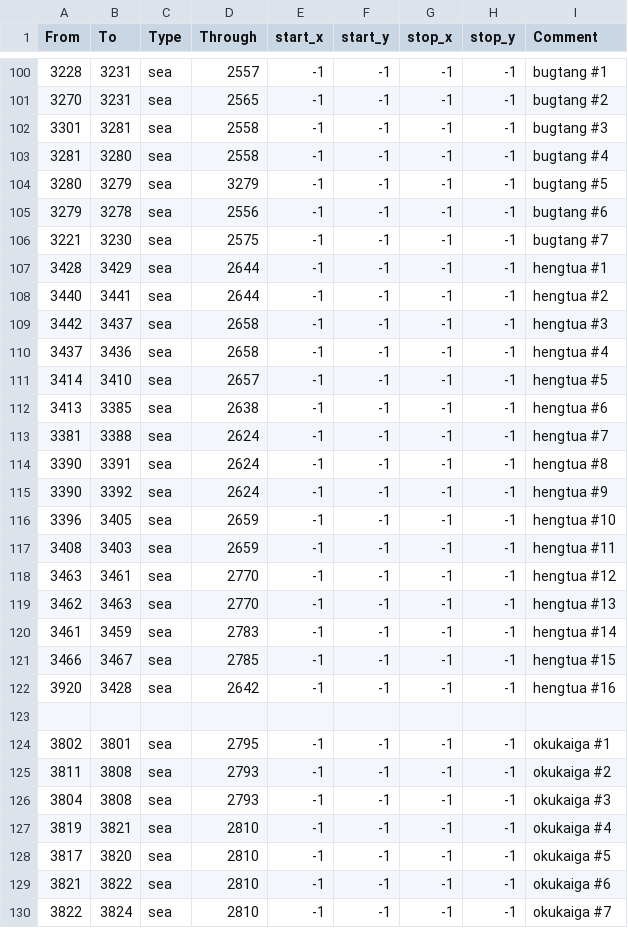
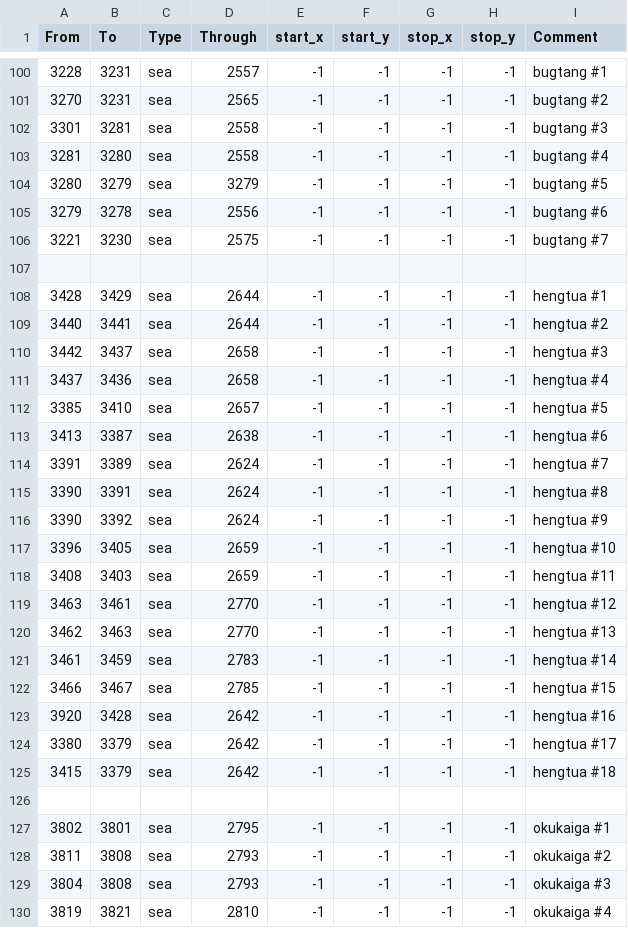
Before and after one commit to Stefus-er/Taedium, a CSV file: map/adjacencies.csv, drawn as a sheet; only a part is shown, gaps mark what is left out; the shorter side is filled out with more unchanged rows.

```diff
--- a/map/adjacencies.csv
+++ b/map/adjacencies.csv
@@ -106,2 +106,3 @@ From;To;Type;Through;start_x;start_y;stop_x;stop_y;Comment
 3221;3230;sea;2575;-1;-1;-1;-1;bugtang #7
+
 3428;3429;sea;2644;-1;-1;-1;-1;hengtua #1
@@ -110,5 +111,5 @@ From;To;Type;Through;start_x;start_y;stop_x;stop_y;Comment
 3437;3436;sea;2658;-1;-1;-1;-1;hengtua #4
-3414;3410;sea;2657;-1;-1;-1;-1;hengtua #5
-3413;3385;sea;2638;-1;-1;-1;-1;hengtua #6
-3381;3388;sea;2624;-1;-1;-1;-1;hengtua #7
+3385;3410;sea;2657;-1;-1;-1;-1;hengtua #5
+3413;3387;sea;2638;-1;-1;-1;-1;hengtua #6
+3391;3389;sea;2624;-1;-1;-1;-1;hengtua #7
 3390;3391;sea;2624;-1;-1;-1;-1;hengtua #8
@@ -122,2 +123,4 @@ From;To;Type;Through;start_x;start_y;stop_x;stop_y;Comment
 3920;3428;sea;2642;-1;-1;-1;-1;hengtua #16
+3380;3379;sea;2642;-1;-1;-1;-1;hengtua #17
+3415;3379;sea;2642;-1;-1;-1;-1;hengtua #18
 
```
Also changed, not shown: 55 other files.
